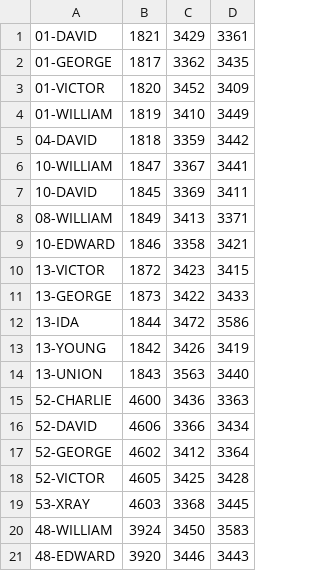
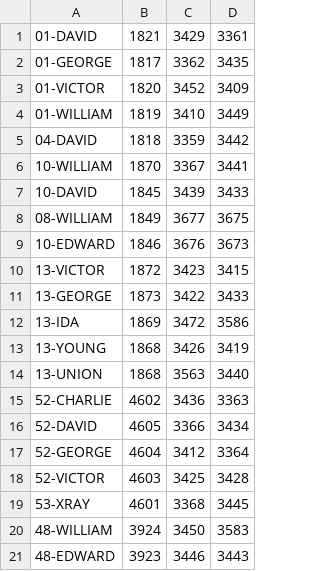
Before and after one commit to jmwny/RundownTool, a CSV file: RundownTool/resources/vehicles.csv, drawn as a sheet.

```diff
--- a/RundownTool/resources/vehicles.csv
+++ b/RundownTool/resources/vehicles.csv
@@ -5,17 +5,17 @@
 04-DAVID,1818,3359,3442
-10-WILLIAM,1847,3367,3441
-10-DAVID,1845,3369,3411
-08-WILLIAM,1849,3413,3371
-10-EDWARD,1846,3358,3421
+10-WILLIAM,1870,3367,3441
+10-DAVID,1845,3439,3433
+08-WILLIAM,1849,3677,3675
+10-EDWARD,1846,3676,3673
 13-VICTOR,1872,3423,3415
 13-GEORGE,1873,3422,3433
-13-IDA,1844,3472,3586
-13-YOUNG,1842,3426,3419
-13-UNION,1843,3563,3440
-52-CHARLIE,4600,3436,3363
-52-DAVID,4606,3366,3434
-52-GEORGE,4602,3412,3364
-52-VICTOR,4605,3425,3428
-53-XRAY,4603,3368,3445
+13-IDA,1869,3472,3586
+13-YOUNG,1868,3426,3419
+13-UNION,1868,3563,3440
+52-CHARLIE,4602,3436,3363
+52-DAVID,4605,3366,3434
+52-GEORGE,4604,3412,3364
+52-VICTOR,4603,3425,3428
+53-XRAY,4601,3368,3445
 48-WILLIAM,3924,3450,3583
-48-EDWARD,3920,3446,3443
+48-EDWARD,3923,3446,3443
```
Also changed, not shown: 2 other files.
